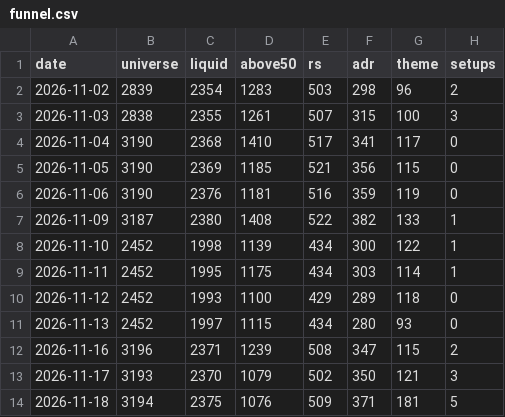
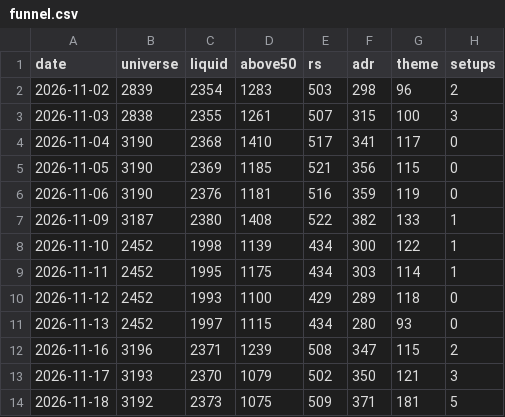
Before and after one commit to MingJunKo/rs-engine, a CSV file: data/history/funnel.csv, drawn as a sheet.

```diff
--- a/data/history/funnel.csv
+++ b/data/history/funnel.csv
@@ -13,2 +13,2 @@ date,universe,liquid,above50,rs,adr,theme,setups
 2026-11-17,3193,2370,1079,502,350,121,3
-2026-11-18,3194,2375,1076,509,371,181,5
+2026-11-18,3192,2373,1075,509,371,181,5
```
Also changed, not shown: data/history/etf_ratings.csv, data/history/leaders.csv, 12 other files.
